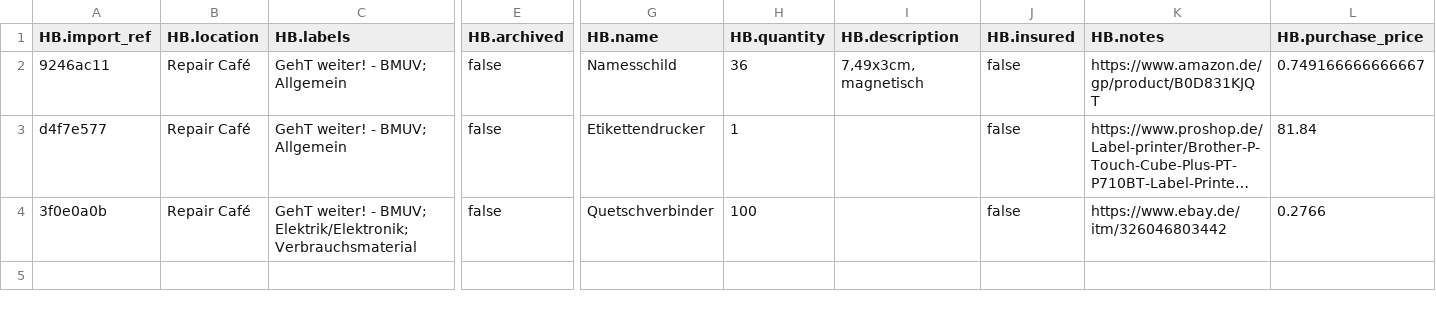
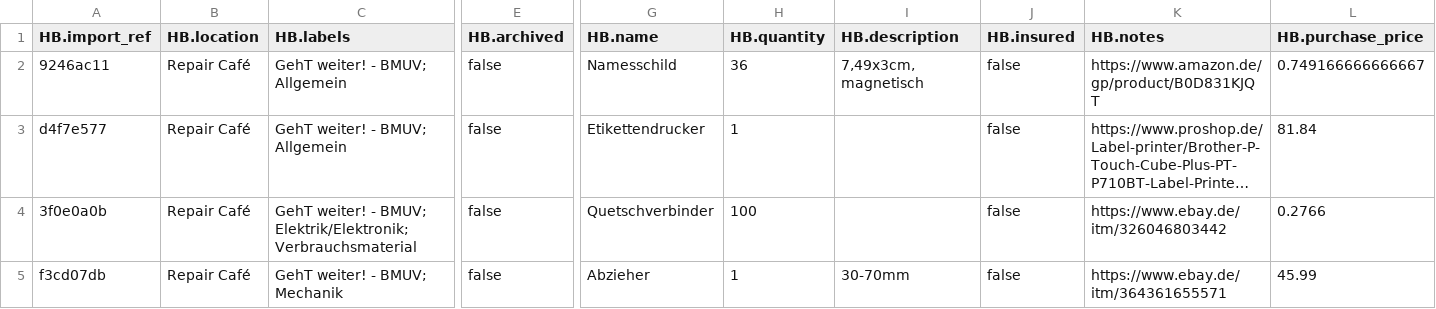
Before and after one commit to makerspace-gt/GehT-weiter-fund, a CSV file: HomeBox Inventarliste.csv, drawn as a sheet; only a part is shown, gaps mark what is left out; long unchanged cells end in …; rows hold the shown columns only; the diff names each change by its address in the sheet, - before the commit and + after, or states it on an @@ line.

Commit message:
Abzieher

```diff
--- a/HomeBox Inventarliste.csv
+++ b/HomeBox Inventarliste.csv
+row 5: f3cd07db | Repair Café | GehT weiter! - BMUV; Mechanik | false | Abzieher | 1 | 30-70mm | false | https://www.ebay.de/itm/364361655571 | 45.99
```
Also changed, not shown: 1 other file.
